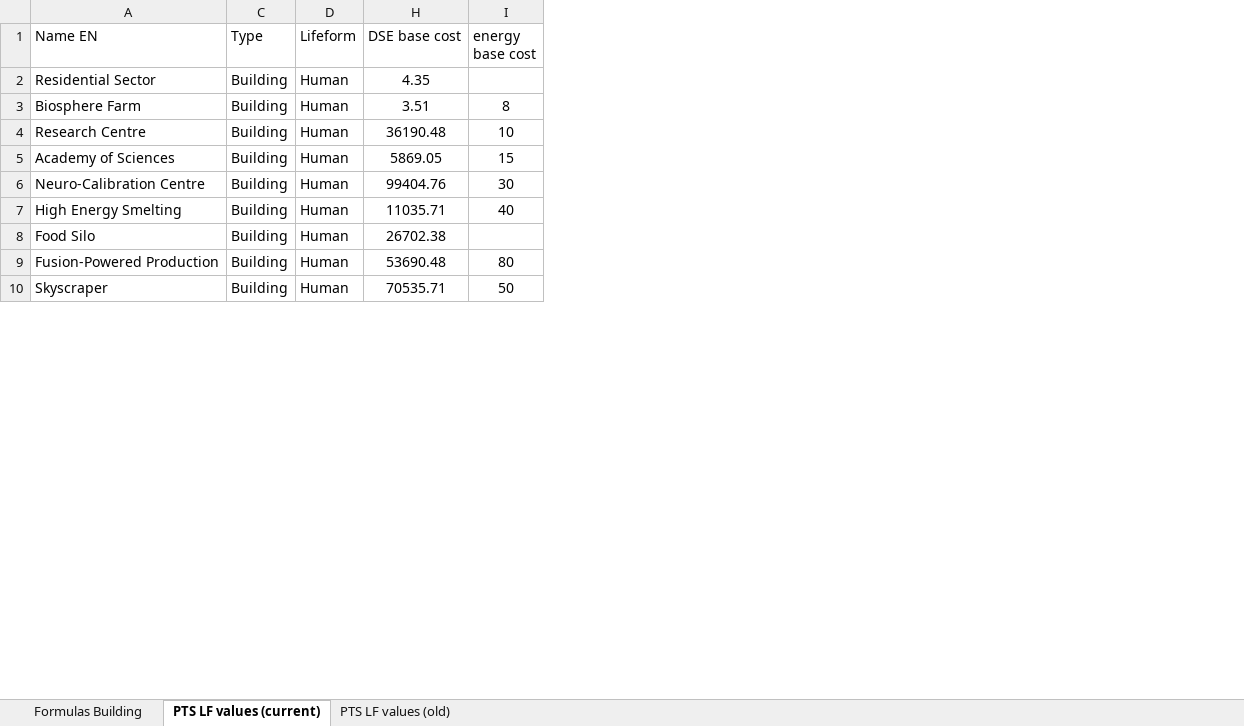
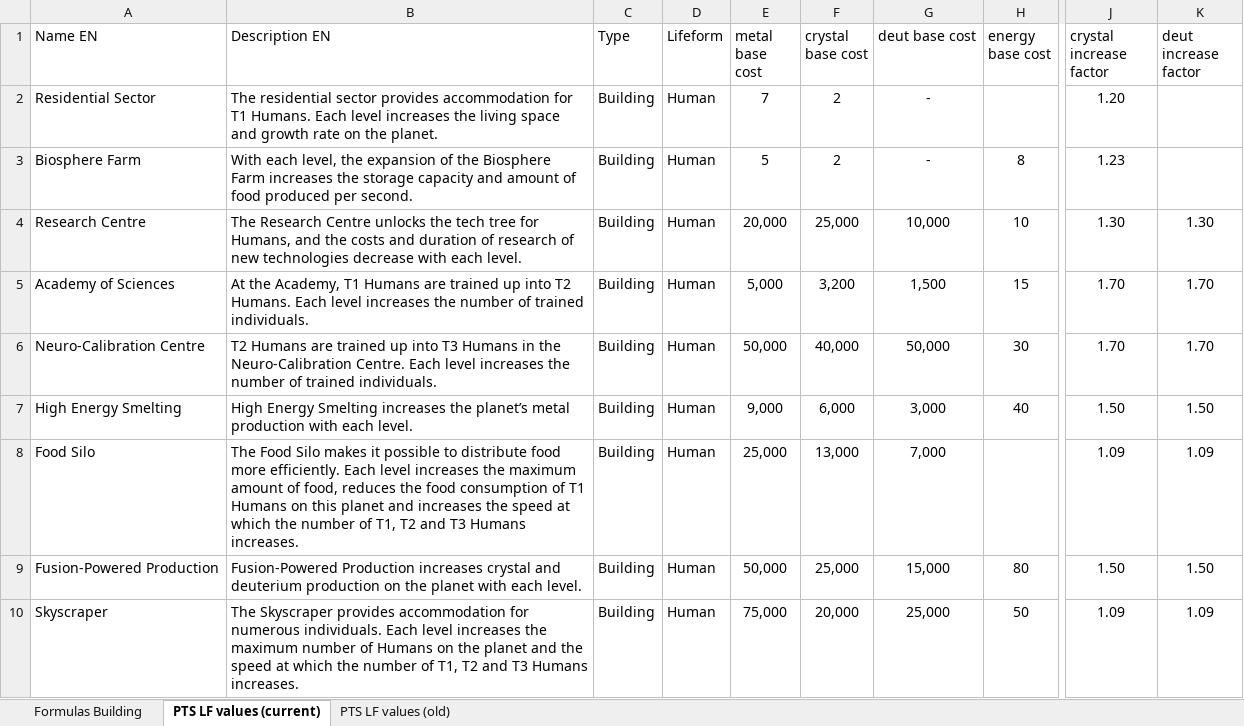
Before and after one commit to benedikt-holland/ogame-lifeform-amortisation, an Excel workbook: lf_data.xlsx, sheet PTS LF values (current), drawn as a sheet; only a part is shown, gaps mark what is left out; values as stored, in another font and other column widths than the file's, no borders; table styles not drawn; removed rows and columns are numbered as before the commit, all else as after; the diff covers the shown part only; the diff names each change by its address in the sheet, - before the commit and + after, or states it on an @@ line.

Commit message:
🍱 Update lf_data.xlsx to newest version

```diff
--- a/lf_data.xlsx (sheet PTS LF values (current))
+++ b/lf_data.xlsx (sheet PTS LF values (current))
@@ column B (Description EN) unhidden, rows 2-10: The residential sector provides accommodation for T1 Humans. Each level increases the living space and growth rate on the planet. | With each level, the expansion of the Biosphere Farm increases the storage capacity and amount of food produced per second. | The Research Centre unlocks the tech tree for Humans, and the costs and duration of research of new technologies decrease with each level. | At the Academy, T1 Humans are trained up into T2 Humans. Each level increases the number of trained individuals. | T2 Humans are trained up into T3 Humans in the Neuro-Calibration Centre. Each level increases the number of trained individuals. | High Energy Smelting increases the planet’s metal production with each level. | The Food Silo makes it possible to distribute food more efficiently. Each level increases the maximum amount of food, reduces the food consumption of T1 Humans on this planet and increases the speed at which the number of T1, T2 and T3 Humans increases. | Fusion-Powered Production increases crystal and deuterium production on the planet with each level. | The Skyscraper provides accommodation for numerous individuals. Each level increases the maximum number of Humans on the planet and the speed at which the number of T1, T2 and T3 Humans increases. @@
-column H (DSE base cost), rows 2-10: 4.35 | 3.51 | 36190.48 | 5869.05 | 99404.76 | 11035.71 | 26702.38 | 53690.48 | 70535.71
@@ column E (metal base cost) unhidden, rows 2-10: 7 | 5 | 20,000 | 5,000 | 50,000 | 9,000 | 25,000 | 50,000 | 75,000 @@
@@ column F (crystal base cost) unhidden, rows 2-10: 2 | 2 | 25,000 | 3,200 | 40,000 | 6,000 | 13,000 | 25,000 | 20,000 @@
@@ column G (deut base cost) unhidden, rows 2-10: - | - | 10,000 | 1,500 | 50,000 | 3,000 | 7,000 | 15,000 | 25,000 @@
+column J (crystal increase factor), rows 2-10: 1.20 | 1.23 | 1.30 | 1.70 | 1.70 | 1.50 | 1.09 | 1.50 | 1.09
@@ column K (deut increase factor) unhidden, rows 4-10: 1.30 | 1.70 | 1.70 | 1.50 | 1.09 | 1.50 | 1.09 @@
```
Also changed, not shown: 12 edited cells elsewhere in this sheet, hidden cells.
